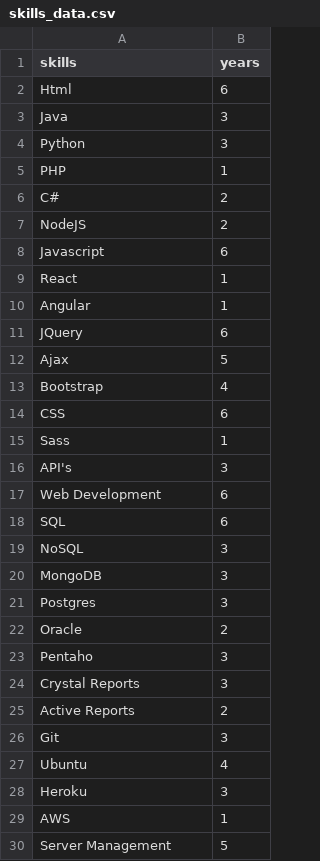
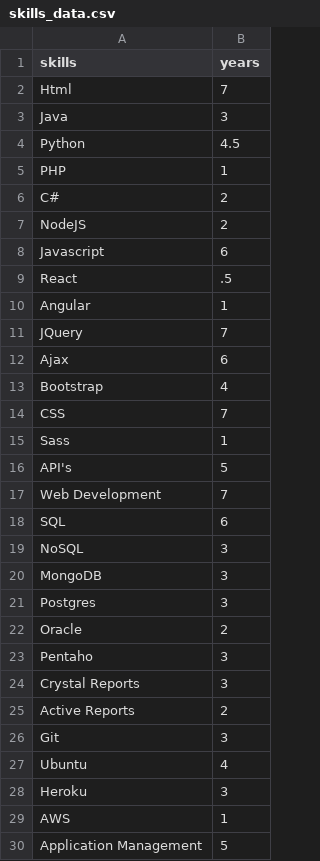
Before and after one commit to tmudarikwa/PERSONAL-WEBSITE, a CSV file: public/javascripts/skills_data.csv, drawn as a sheet.

Commit message:
update skills

```diff
--- a/public/javascripts/skills_data.csv
+++ b/public/javascripts/skills_data.csv
@@ -1,5 +1,5 @@
 skills,years
-Html,6
+Html,7
 Java,3
-Python,3
+Python,4.5
 PHP,1
@@ -8,11 +8,11 @@ NodeJS,2
 Javascript,6
-React,1
+React,.5
 Angular,1
-JQuery,6
-Ajax,5
+JQuery,7
+Ajax,6
 Bootstrap,4
-CSS,6
+CSS,7
 Sass,1
-API's,3
-Web Development,6
+API's,5
+Web Development,7
 SQL,6
@@ -29,2 +29,2 @@ Heroku,3
 AWS,1
-Server Management,5
+Application Management,5
```
Also changed, not shown: 11 other files.
